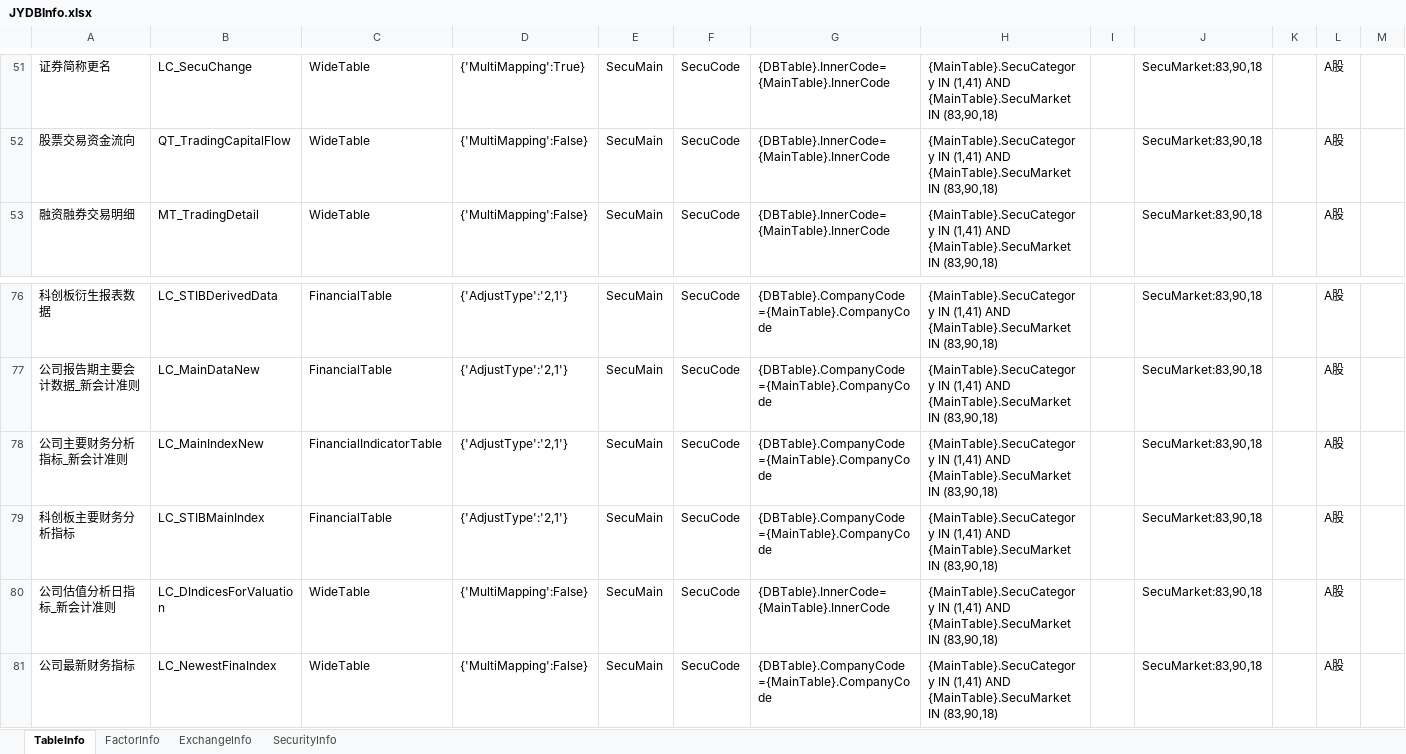
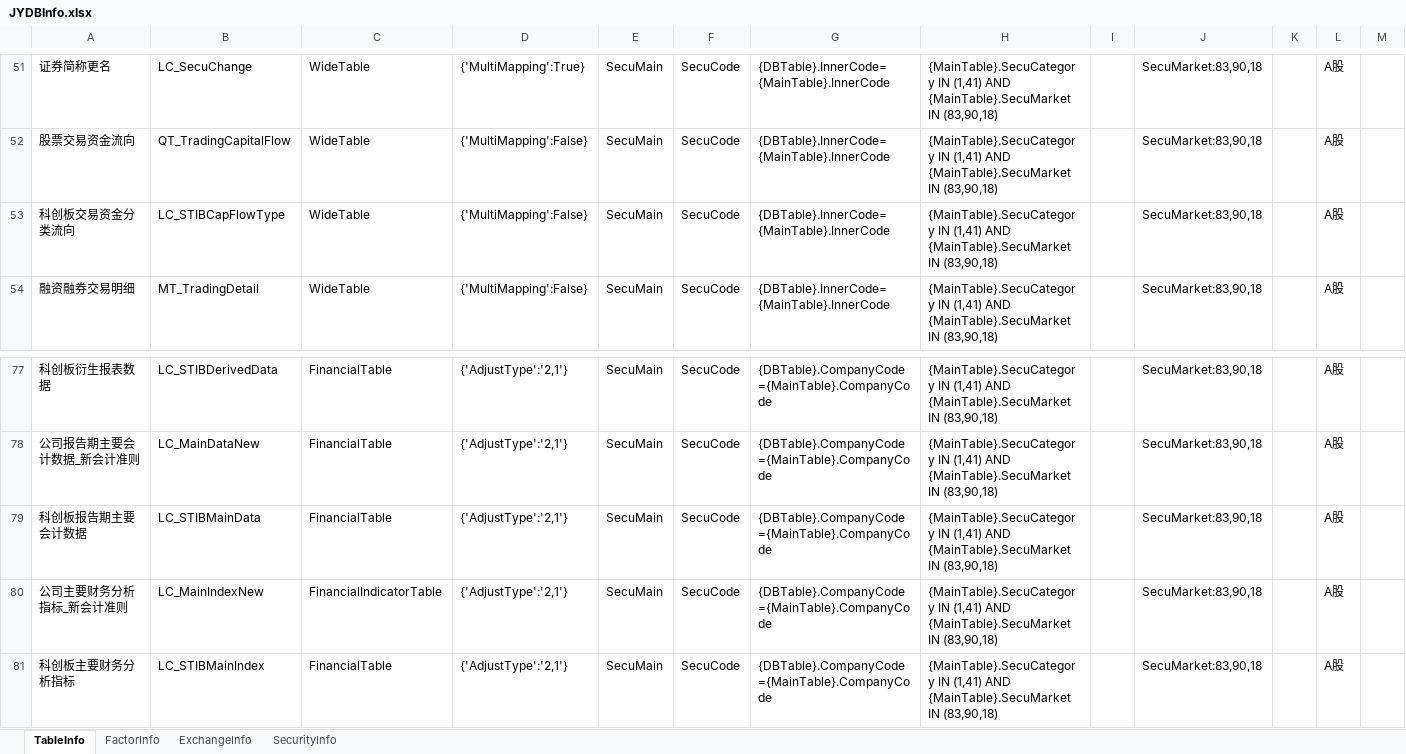
Before and after one commit to Scorpi000/QuantStudio, an Excel workbook: QuantStudio/Resource/JYDBInfo.xlsx, sheet TableInfo, drawn as a sheet; only a part is shown, gaps mark what is left out; the shorter side is filled out with more unchanged rows; values as stored, in another font and other column widths than the file's, no borders; the diff names each change by its address in the sheet, - before the commit and + after, or states it on an @@ line.

```diff
--- a/QuantStudio/Resource/JYDBInfo.xlsx (sheet TableInfo)
+++ b/QuantStudio/Resource/JYDBInfo.xlsx (sheet TableInfo)
+row 53: 科创板交易资金分类流向 | LC_STIBCapFlowType | WideTable | {'MultiMapping':False} | SecuMain | SecuCode | {DBTable}.InnerCode={MainTable}.InnerCode | {MainTable}.SecuCategory IN (1,41) AND {MainTable}.SecuMarket IN (83,90,18) |  | SecuMarket:83,90,18 |  | A股
+row 79: 科创板报告期主要会计数据 | LC_STIBMainData | FinancialTable | {'AdjustType':'2,1'} | SecuMain | SecuCode | {DBTable}.CompanyCode={MainTable}.CompanyCode | {MainTable}.SecuCategory IN (1,41) AND {MainTable}.SecuMarket IN (83,90,18) |  | SecuMarket:83,90,18 |  | A股
```
Also changed, not shown: sheet FactorInfo, 3 other files.
